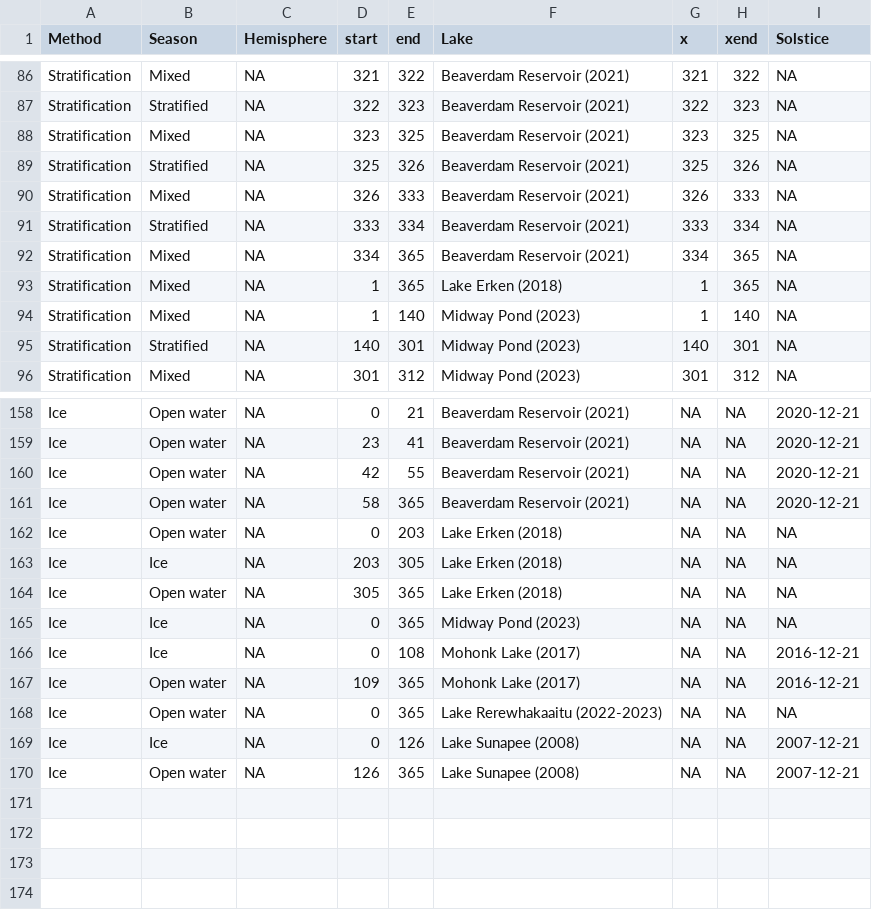
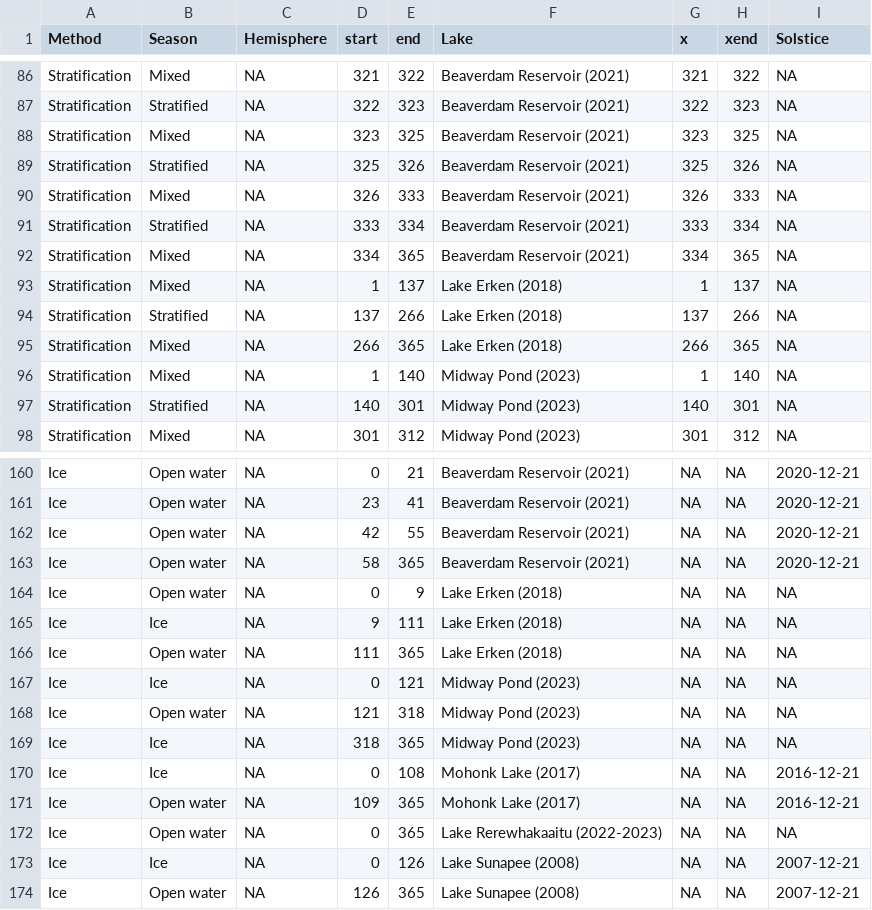
Before and after one commit to abbylewis/Seasons_in_lakes, a CSV file: 01b_Processed_data/Discrete_seasons.csv, drawn as a sheet; only a part is shown, gaps mark what is left out.

```diff
--- a/01b_Processed_data/Discrete_seasons.csv
+++ b/01b_Processed_data/Discrete_seasons.csv
@@ -92,3 +92,5 @@ Stratification,Stratified,NA,333,334,Beaverdam Reservoir (2021),333,334,NA
 Stratification,Mixed,NA,334,365,Beaverdam Reservoir (2021),334,365,NA
-Stratification,Mixed,NA,1,365,Lake Erken (2018),1,365,NA
+Stratification,Mixed,NA,1,137,Lake Erken (2018),1,137,NA
+Stratification,Stratified,NA,137,266,Lake Erken (2018),137,266,NA
+Stratification,Mixed,NA,266,365,Lake Erken (2018),266,365,NA
 Stratification,Mixed,NA,1,140,Midway Pond (2023),1,140,NA
@@ -169,6 +171,8 @@ Ice,Open water,NA,42,55,Beaverdam Reservoir (2021),NA,NA,2020-12-21
 Ice,Open water,NA,58,365,Beaverdam Reservoir (2021),NA,NA,2020-12-21
-Ice,Open water,NA,0,203,Lake Erken (2018),NA,NA,NA
-Ice,Ice,NA,203,305,Lake Erken (2018),NA,NA,NA
-Ice,Open water,NA,305,365,Lake Erken (2018),NA,NA,NA
-Ice,Ice,NA,0,365,Midway Pond (2023),NA,NA,NA
+Ice,Open water,NA,0,9,Lake Erken (2018),NA,NA,NA
+Ice,Ice,NA,9,111,Lake Erken (2018),NA,NA,NA
+Ice,Open water,NA,111,365,Lake Erken (2018),NA,NA,NA
+Ice,Ice,NA,0,121,Midway Pond (2023),NA,NA,NA
+Ice,Open water,NA,121,318,Midway Pond (2023),NA,NA,NA
+Ice,Ice,NA,318,365,Midway Pond (2023),NA,NA,NA
 Ice,Ice,NA,0,108,Mohonk Lake (2017),NA,NA,2016-12-21
```
Also changed, not shown: 01b_Processed_data/Erken_stratification_continuous.csv, 16 other files.
